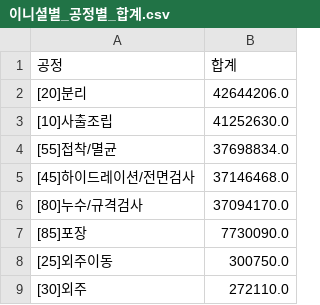
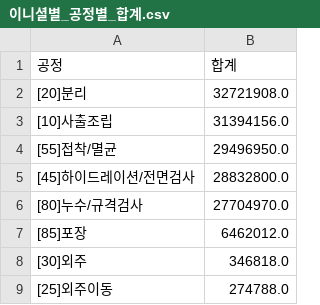
Before and after one commit to interojo-160907/s-prod-demand, a CSV file: out/이니셜별_공정별_합계.csv, drawn as a sheet.

```diff
--- a/out/이니셜별_공정별_합계.csv
+++ b/out/이니셜별_공정별_합계.csv
@@ -1,9 +1,9 @@
 공정,합계
-[20]분리,42644206.0
-[10]사출조립,41252630.0
-[55]접착/멸균,37698834.0
-[45]하이드레이션/전면검사,37146468.0
-[80]누수/규격검사,37094170.0
-[85]포장,7730090.0
-[25]외주이동,300750.0
-[30]외주,272110.0
+[20]분리,32721908.0
+[10]사출조립,31394156.0
+[55]접착/멸균,29496950.0
+[45]하이드레이션/전면검사,28832800.0
+[80]누수/규격검사,27704970.0
+[85]포장,6462012.0
+[30]외주,346818.0
+[25]외주이동,274788.0
```
Also changed, not shown: out/생산실적_공정별_일별양품.csv, out/설비별_공정_계획수량.csv, 6 other files.
